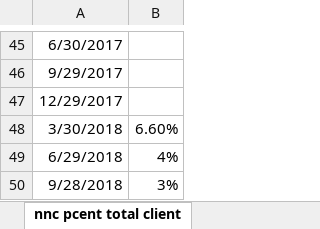
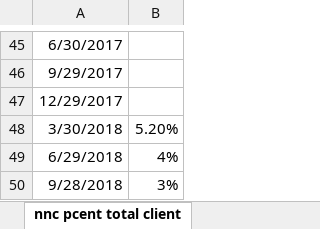
Before and after one commit to NNicolaou/HL_live, an Excel workbook: control panel.xlsx, sheet nnc pcent total client, drawn as a sheet; only a part is shown, gaps mark what is left out; values as stored, in another font and other column widths than the file's, no borders; the diff names each change by its address in the sheet, - before the commit and + after, or states it on an @@ line.

```diff
--- a/control panel.xlsx (sheet nnc pcent total client)
+++ b/control panel.xlsx (sheet nnc pcent total client)
-B48: 6.60%
+B48: 5.20%
```
Also changed, not shown: 1 other file.
